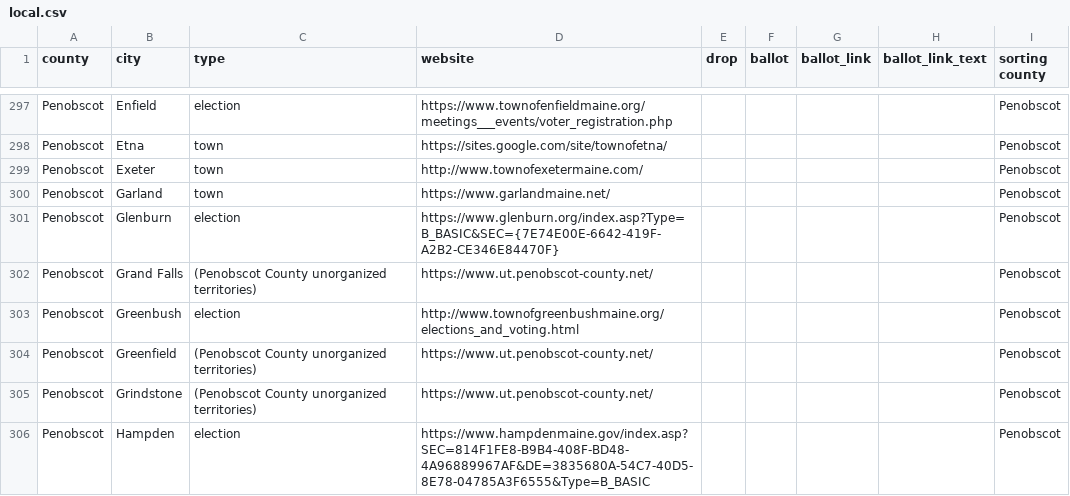
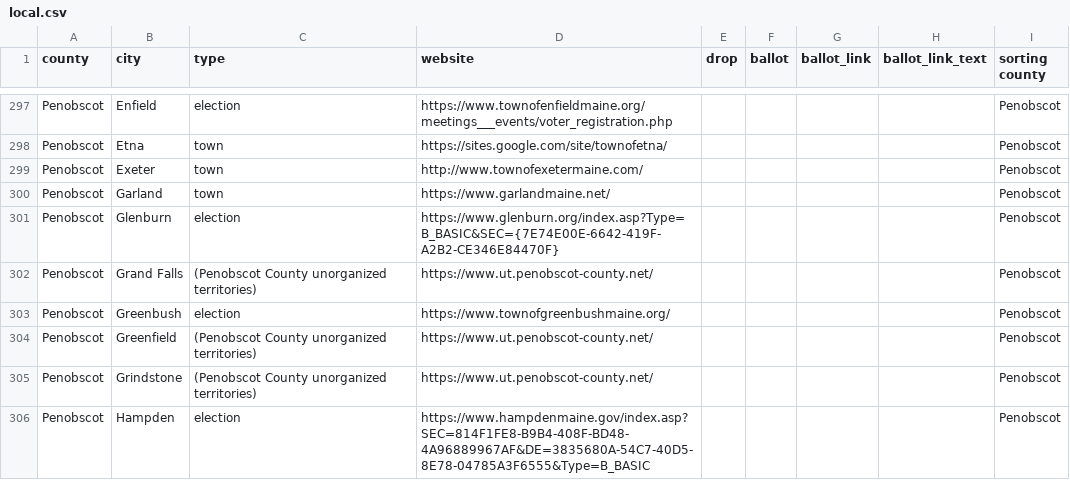
Before and after one commit to OpenMaine/maineballot, a CSV file: _data/local_elections/local.csv, drawn as a sheet; only a part is shown, gaps mark what is left out; the diff covers the shown part only.

```diff
--- a/_data/local_elections/local.csv
+++ b/_data/local_elections/local.csv
@@ -302,3 +302,3 @@ Penobscot,Glenburn,election,https://www.glenburn.org/index.asp?Type=B_BASIC&SEC=
 Penobscot,Grand Falls,(Penobscot County unorganized territories),https://www.ut.penobscot-county.net/,,,,,Penobscot
-Penobscot,Greenbush,election,http://www.townofgreenbushmaine.org/elections_and_voting.html,,,,,Penobscot
+Penobscot,Greenbush,election,https://www.townofgreenbushmaine.org/,,,,,Penobscot
 Penobscot,Greenfield,(Penobscot County unorganized territories),https://www.ut.penobscot-county.net/,,,,,Penobscot
```
Also changed, not shown: 21 edited cells elsewhere in this file.
